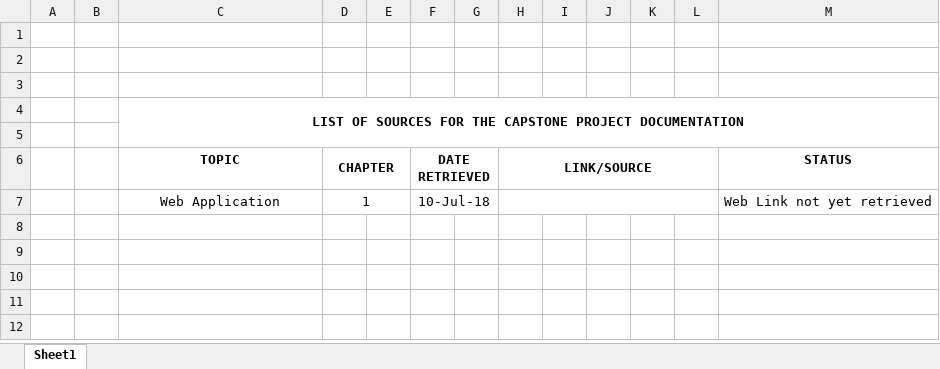
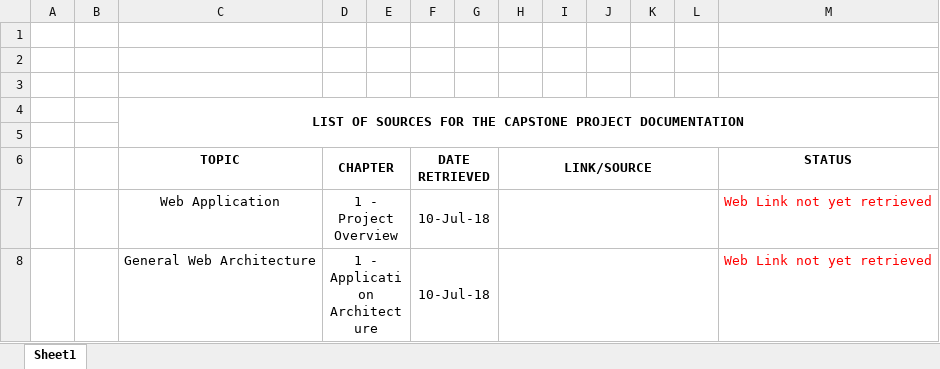
Before and after one commit to bryeduria/one_last_bullet, an Excel workbook: Book1.xlsx, sheet Sheet1, drawn as a sheet; values as stored, in another font and other column widths than the file's, no borders; the diff names each change by its address in the sheet, - before the commit and + after, or states it on an @@ line.

Commit message:
Modified the Chapter 1's Application Architecture, but haven't finished it yet

```diff
--- a/Book1.xlsx (sheet Sheet1)
+++ b/Book1.xlsx (sheet Sheet1)
-D7 (CHAPTER): 1
+D7 (CHAPTER): 1 - Project Overview
-M7 text colour: black
+M7 text colour: #FF0000
+row 8:  |  | General Web Architecture | 1 - Application Architecture |  | 10-Jul-18 |  |  |  |  |  |  | Web Link not yet retrieved
```
Also changed, not shown: 1 other file.
